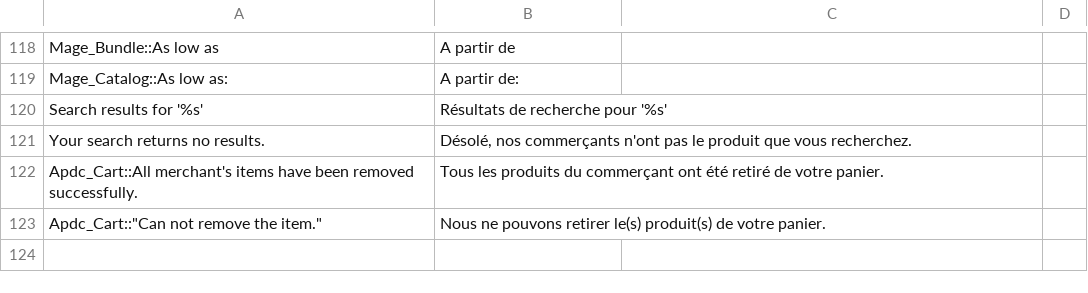
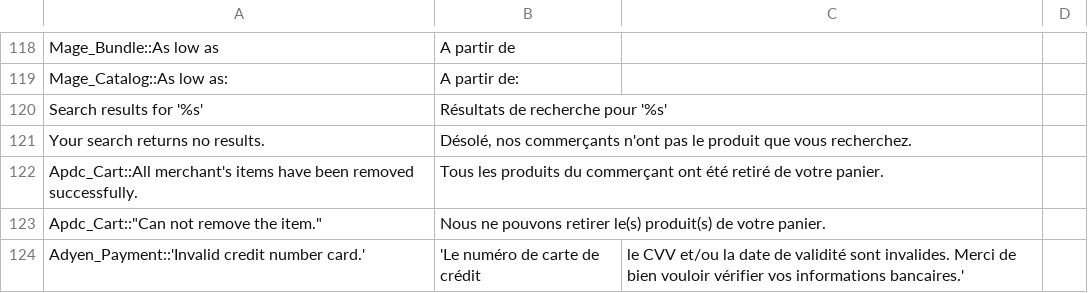
Before and after one commit to aupasdecourses/aupasdecourses, a CSV file: app/design/frontend/boilerplate/default/locale/fr_FR/translate.csv, drawn as a sheet; only a part is shown, gaps mark what is left out.

```diff
--- a/app/design/frontend/boilerplate/default/locale/fr_FR/translate.csv
+++ b/app/design/frontend/boilerplate/default/locale/fr_FR/translate.csv
@@ -123 +123,2 @@ Apdc_Cart::All merchant's items have been removed successfully.,Tous les produit
 Apdc_Cart::"Can not remove the item.","Nous ne pouvons retirer le(s) produit(s) de votre panier."
+Adyen_Payment::'Invalid credit number card.','Le numéro de carte de crédit, le CVV et/ou la date de validité sont invalides. Merci de bien vouloir vérifier vos informations bancaires.'
```
Also changed, not shown: 1 other file.
